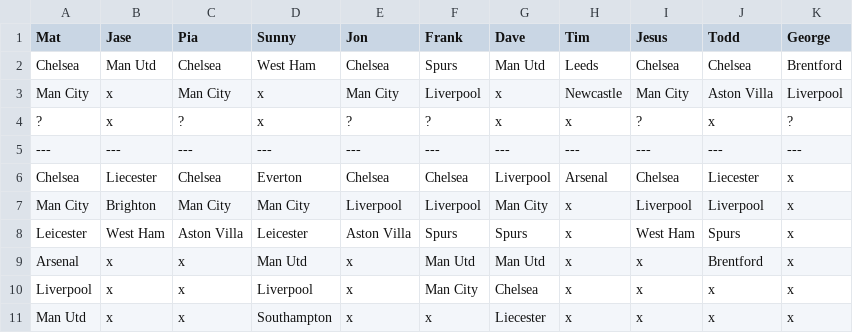
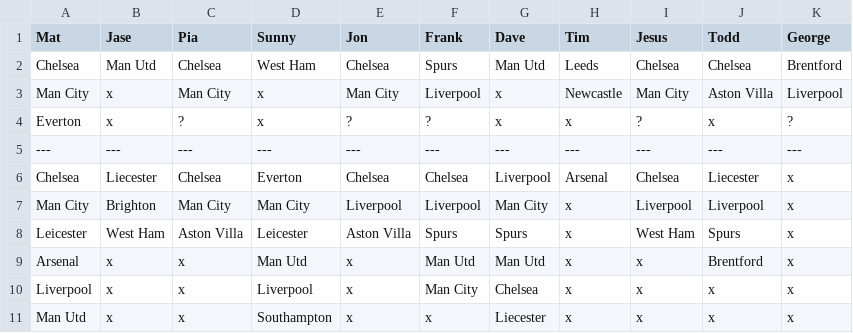
Before and after one commit to matbroughty/fffc, a CSV file: data/killer.csv, drawn as a sheet.

```diff
--- a/data/killer.csv
+++ b/data/killer.csv
@@ -3,3 +3,3 @@ Chelsea,Man Utd,Chelsea,West Ham,Chelsea,Spurs,Man Utd,Leeds,Chelsea,Chelsea,Bre
 Man City,x,Man City,x,Man City,Liverpool,x,Newcastle,Man City,Aston Villa,Liverpool
-?,x,?,x,?,?,x,x,?,x,?
+Everton,x,?,x,?,?,x,x,?,x,?
 ---,---,---,---,---,---,---,---,---,---,---
```
Also changed, not shown: data/kent.csv, 2 other files.
